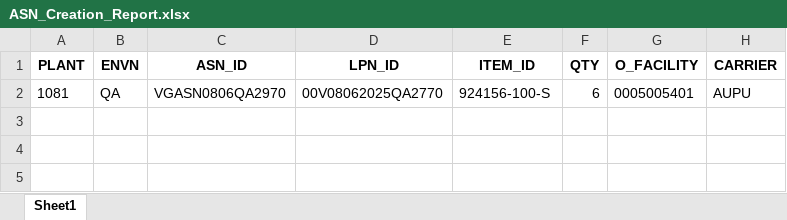
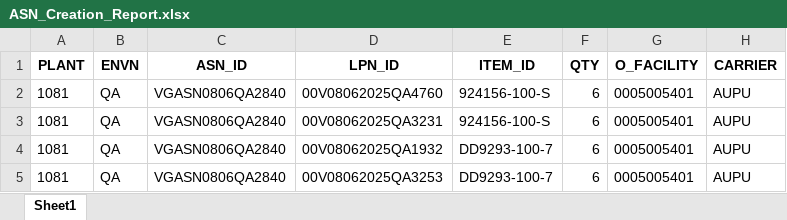
Before and after one commit to Vino0585/Nike, an Excel workbook: J30/Output_files/ASN_Creation_Report.xlsx, sheet Sheet1, drawn as a sheet; values as stored, in another font and other column widths than the file's, no borders; the diff names each change by its address in the sheet, - before the commit and + after, or states it on an @@ line.

```diff
--- a/J30/Output_files/ASN_Creation_Report.xlsx (sheet Sheet1)
+++ b/J30/Output_files/ASN_Creation_Report.xlsx (sheet Sheet1)
-C2 (ASN_ID): VGASN0806QA2970
+C2 (ASN_ID): VGASN0806QA2840
-D2 (LPN_ID): 00V08062025QA2770
+D2 (LPN_ID): 00V08062025QA4760
+row 3: 1081 | QA | VGASN0806QA2840 | 00V08062025QA3231 | 924156-100-S | 6 | 0005005401 | AUPU
+row 4: 1081 | QA | VGASN0806QA2840 | 00V08062025QA1932 | DD9293-100-7 | 6 | 0005005401 | AUPU
+row 5: 1081 | QA | VGASN0806QA2840 | 00V08062025QA3253 | DD9293-100-7 | 6 | 0005005401 | AUPU
```
Also changed, not shown: J30/Input_files/WorkSheet.xlsx, 3 other files.
